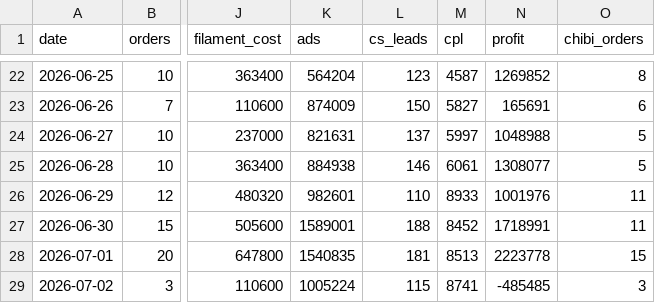
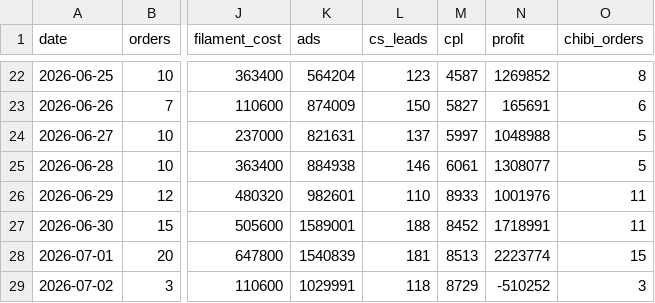
Before and after one commit to kedebuk/tinybestie-profit-dashboard, a CSV file: summary.csv, drawn as a sheet; only a part is shown, gaps mark what is left out; the diff names each change by its address in the sheet, - before the commit and + after, or states it on an @@ line.

```diff
--- a/summary.csv
+++ b/summary.csv
-K28 (ads): 1540835
+K28 (ads): 1540839
-N28 (profit): 2223778
+N28 (profit): 2223774
-K29 (ads): 1005224
+K29 (ads): 1029991
-L29 (cs_leads): 115
+L29 (cs_leads): 118
-M29 (cpl): 8741
+M29 (cpl): 8729
-N29 (profit): -485485
+N29 (profit): -510252
```
Also changed, not shown: 3 other files.
